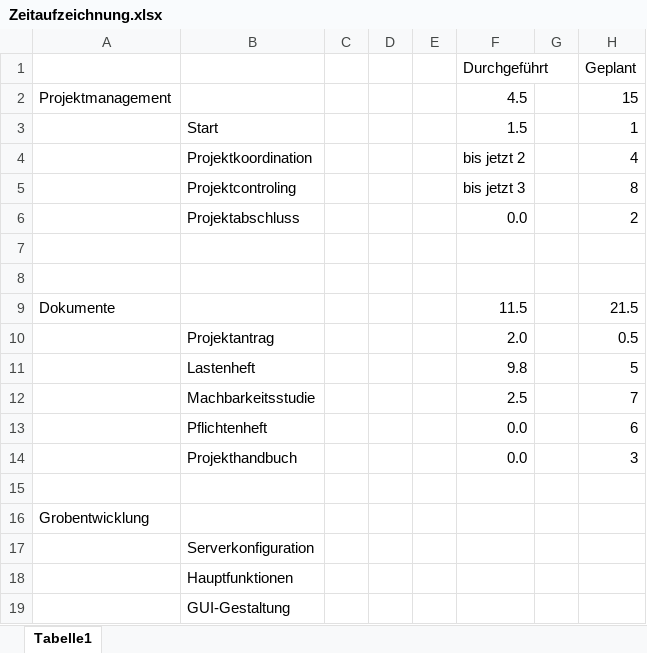
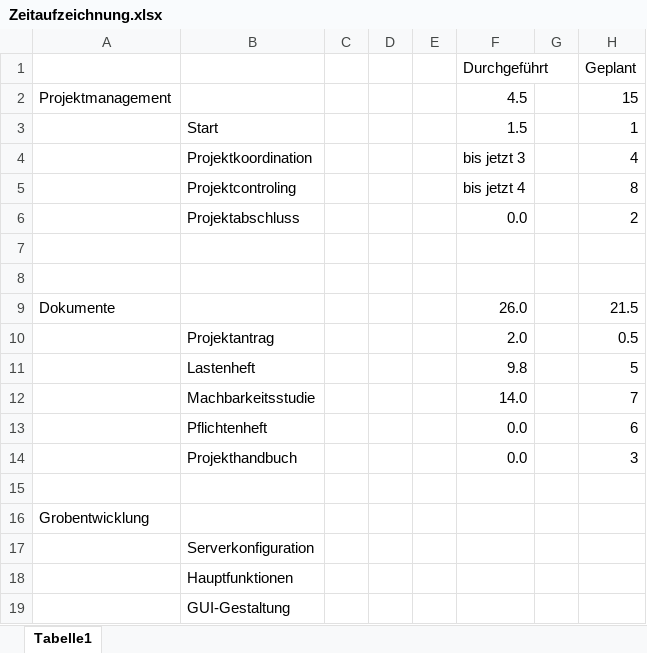
Before and after one commit to GabrielFrassl/School-Quakes, an Excel workbook: Zeitaufzeichnung.xlsx, sheet Tabelle1, drawn as a sheet; only a part is shown; values as stored, in another font and other column widths than the file's, no borders; the diff names each change by its address in the sheet, - before the commit and + after, or states it on an @@ line.

Commit message:
Version0.4 Machbarkeitsstudie
Hinzufügen der Machbarkeitsstudie
Zusätzliches Ergänzen der Zeitaufzeichnung

```diff
--- a/Zeitaufzeichnung.xlsx (sheet Tabelle1)
+++ b/Zeitaufzeichnung.xlsx (sheet Tabelle1)
-F4 (Durchgeführt): bis jetzt 2
+F4 (Durchgeführt): bis jetzt 3
-F5 (Durchgeführt): bis jetzt 3
+F5 (Durchgeführt): bis jetzt 4
-F9 (Durchgeführt): 11.5
+F9 (Durchgeführt): 26.0
-F12 (Durchgeführt): 2.5
+F12 (Durchgeführt): 14.0
```
Also changed, not shown: 1 other file.
